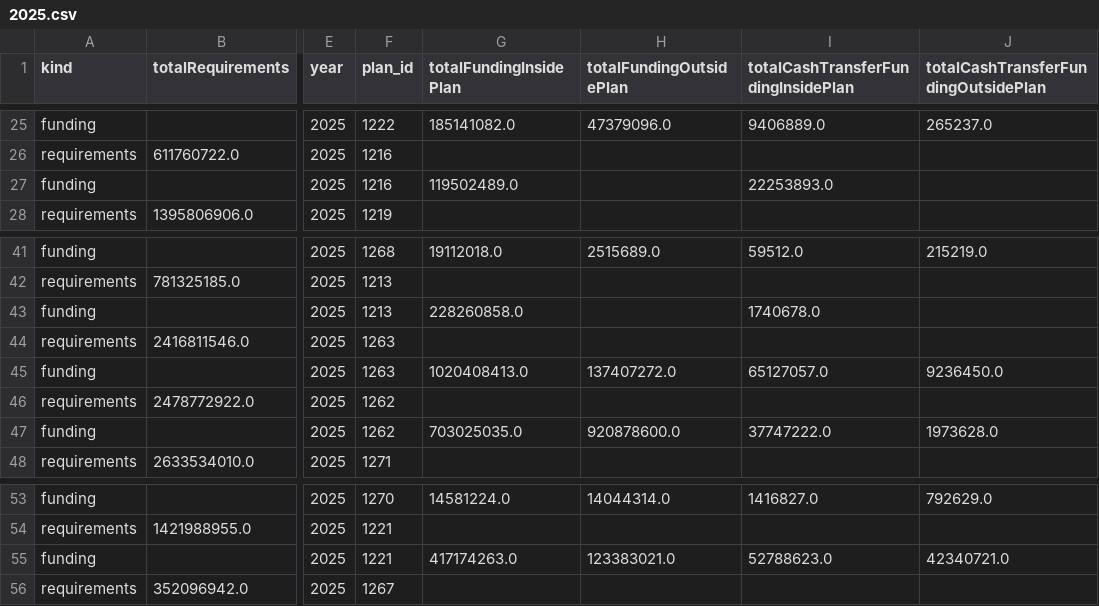
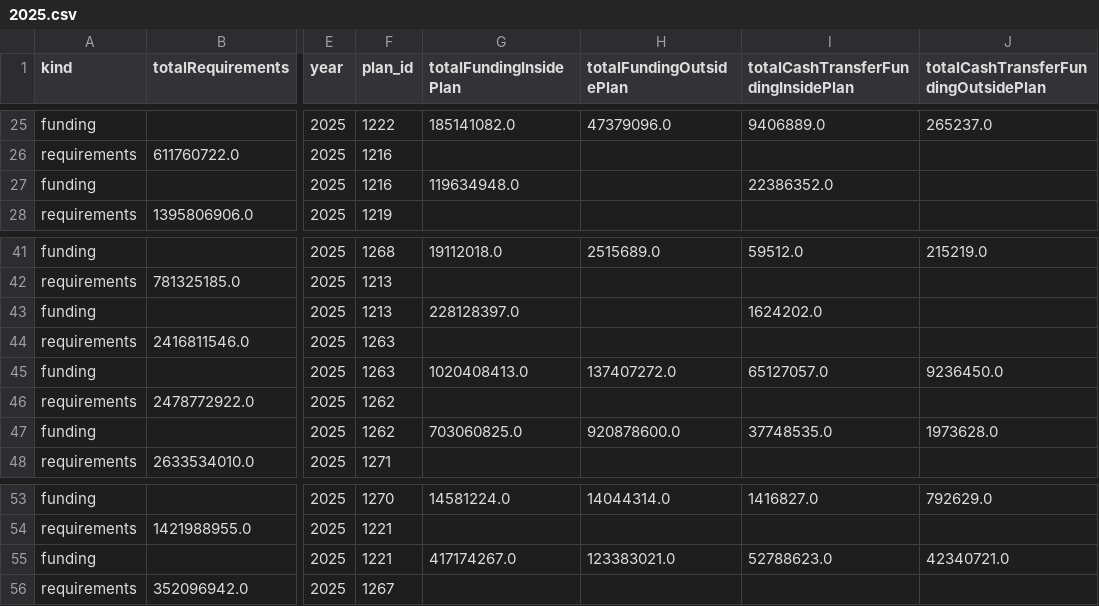
Before and after one commit to nirojpanta77/global-humanitarian-needs-and-funding, a CSV file: tables/financial_totals/2025.csv, drawn as a sheet; only a part is shown, gaps mark what is left out; the diff names each change by its address in the sheet, - before the commit and + after, or states it on an @@ line.

```diff
--- a/tables/financial_totals/2025.csv
+++ b/tables/financial_totals/2025.csv
-G27 (totalFundingInsidePlan): 119502489.0
+G27 (totalFundingInsidePlan): 119634948.0
-I27: 22253893.0
+I27: 22386352.0
-G43 (totalFundingInsidePlan): 228260858.0
+G43 (totalFundingInsidePlan): 228128397.0
-I43: 1740678.0
+I43: 1624202.0
-G47 (totalFundingInsidePlan): 703025035.0
+G47 (totalFundingInsidePlan): 703060825.0
-I47: 37747222.0
+I47: 37748535.0
-G55 (totalFundingInsidePlan): 417174263.0
+G55 (totalFundingInsidePlan): 417174267.0
```
Also changed, not shown: tables/financial_breakdowns/2025.csv, tables/financial_breakdowns/2026.csv, 7 other files.
